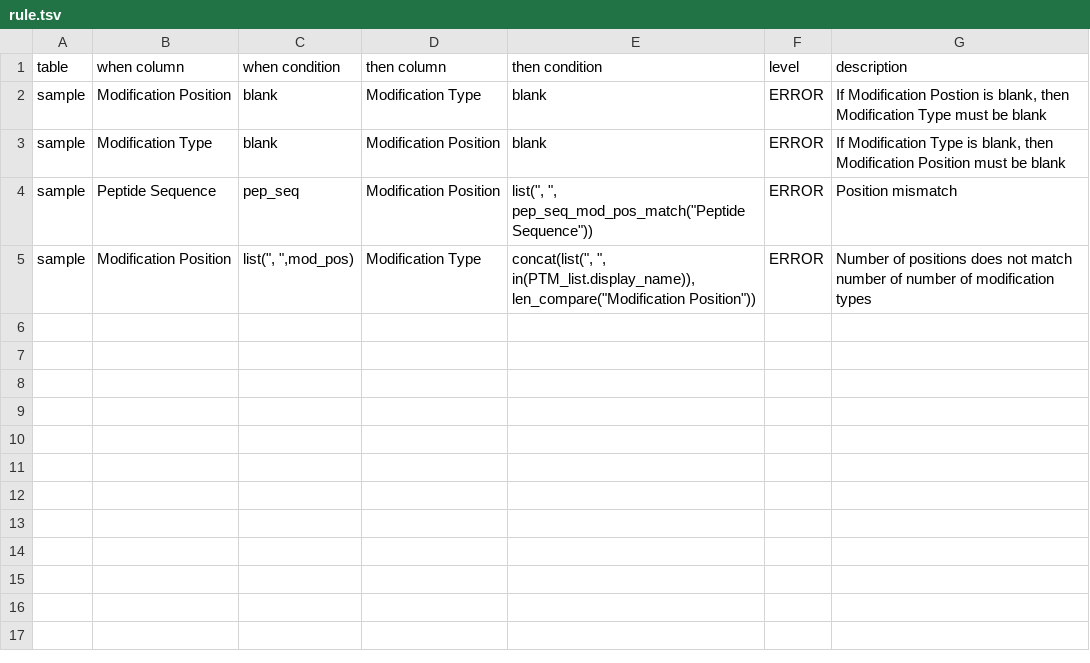
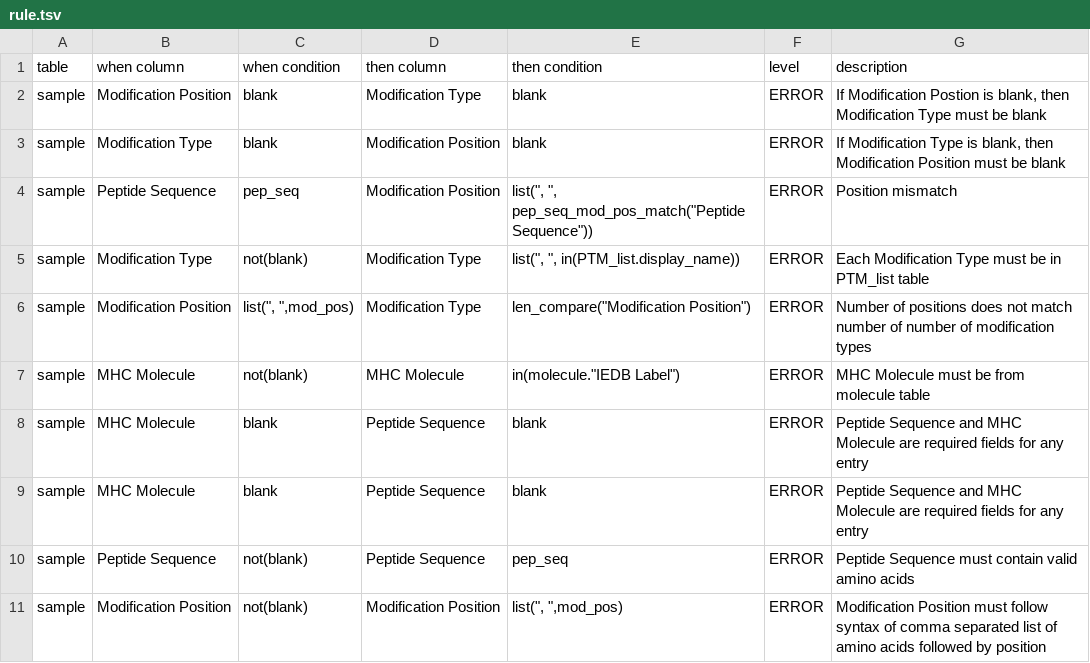
Before and after one commit to IEDB/tetramer-validator, a TSV file: valve_tetramers/rule.tsv, drawn as a sheet; addresses are those after the commit; the diff names each change by its address in the sheet, - before the commit and + after, or states it on an @@ line.

Commit message:
Added new rules to replace field checking.

```diff
--- a/valve_tetramers/rule.tsv
+++ b/valve_tetramers/rule.tsv
+row 5: sample | Modification Type | not(blank) | Modification Type | list(", ", in(PTM_list.display_name)) | ERROR | Each Modification Type must be in PTM_list table
-E6 (then condition): concat(list(", ", in(PTM_list.display_name)), len_compare("Modification Position"))
+E6 (then condition): len_compare("Modification Position")
+row 7: sample | MHC Molecule | not(blank) | MHC Molecule | in(molecule."IEDB Label") | ERROR | MHC Molecule must be from molecule table
+row 8: sample | MHC Molecule | blank | Peptide Sequence | blank | ERROR | Peptide Sequence and MHC Molecule are required fields for any entry
+row 9: sample | MHC Molecule | blank | Peptide Sequence | blank | ERROR | Peptide Sequence and MHC Molecule are required fields for any entry
+row 10: sample | Peptide Sequence | not(blank) | Peptide Sequence | pep_seq | ERROR | Peptide Sequence must contain valid amino acids
+row 11: sample | Modification Position | not(blank) | Modification Position | list(", ",mod_pos) | ERROR | Modification Position must follow syntax of comma separated list of amino acids followed by position
```
Also changed, not shown: 3 other files.
